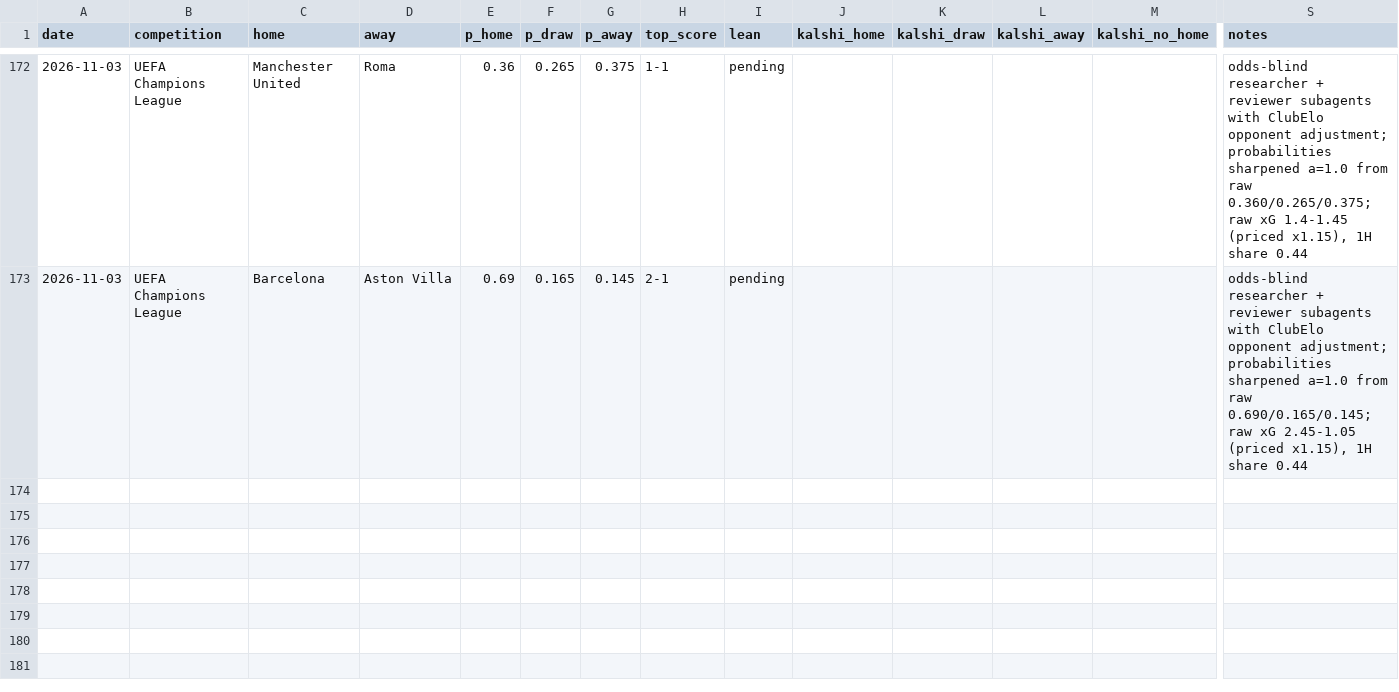
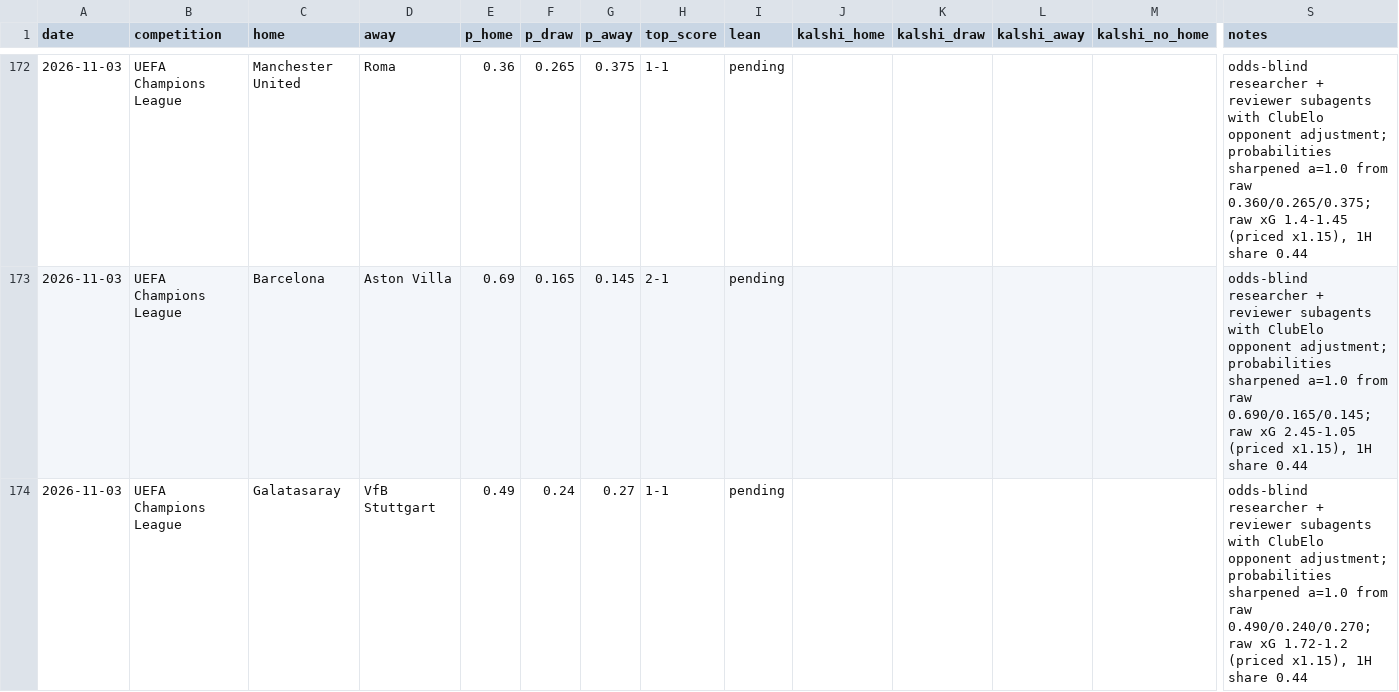
Before and after one commit to bobaoxu2001/Quantitative-Finance, a CSV file: football/predictions_log.csv, drawn as a sheet; only a part is shown, gaps mark what is left out; rows hold the shown columns only; the diff names each change by its address in the sheet, - before the commit and + after, or states it on an @@ line.

```diff
--- a/football/predictions_log.csv
+++ b/football/predictions_log.csv
+row 174: 2026-11-03 | UEFA Champions League | Galatasaray | VfB Stuttgart | 0.49 | 0.24 | 0.27 | 1-1 | pending |  |  |  |  | odds-blind researcher + reviewer subagents with ClubElo opponent adjustment; probabilities sharpened a=1.0 from raw 0.490/0.240/0.270; raw xG 1.72-1.2 (priced x1.15), 1H share 0.44
```
